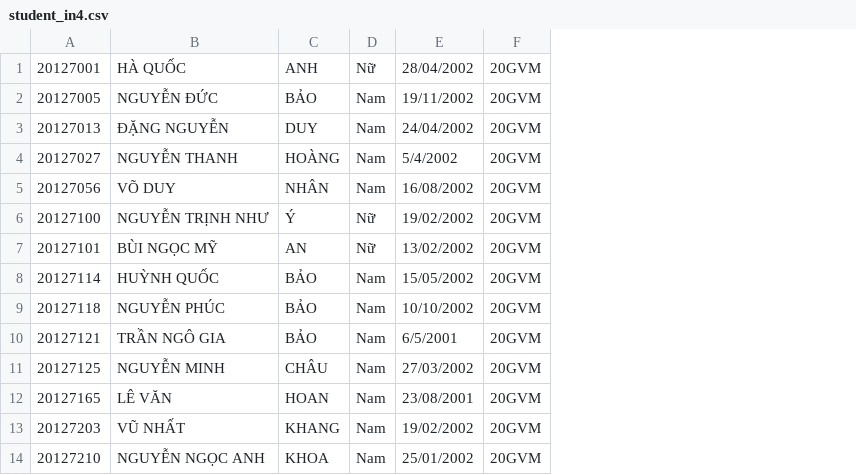
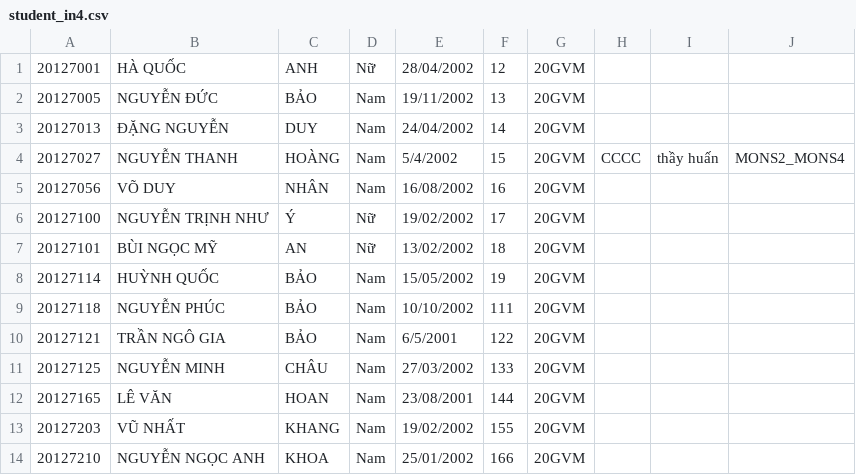
Before and after one commit to quytrungg/CourseRegistrationCourse-20CLC11-Group02, a CSV file: 20127027_2/combine_code/student_in4.csv, drawn as a sheet; only a part is shown; the diff names each change by its address in the sheet, - before the commit and + after, or states it on an @@ line.

```diff
--- a/20127027_2/combine_code/student_in4.csv
+++ b/20127027_2/combine_code/student_in4.csv
+column F, rows 1-14: 12 | 13 | 14 | 15 | 16 | 17 | 18 | 19 | 111 | 122 | 133 | 144 | 155 | 166
+column H, row 4: CCCC
+column I, row 4: thầy huấn
+column J, row 4: MONS2_MONS4
```
Also changed, not shown: 7 other files.
